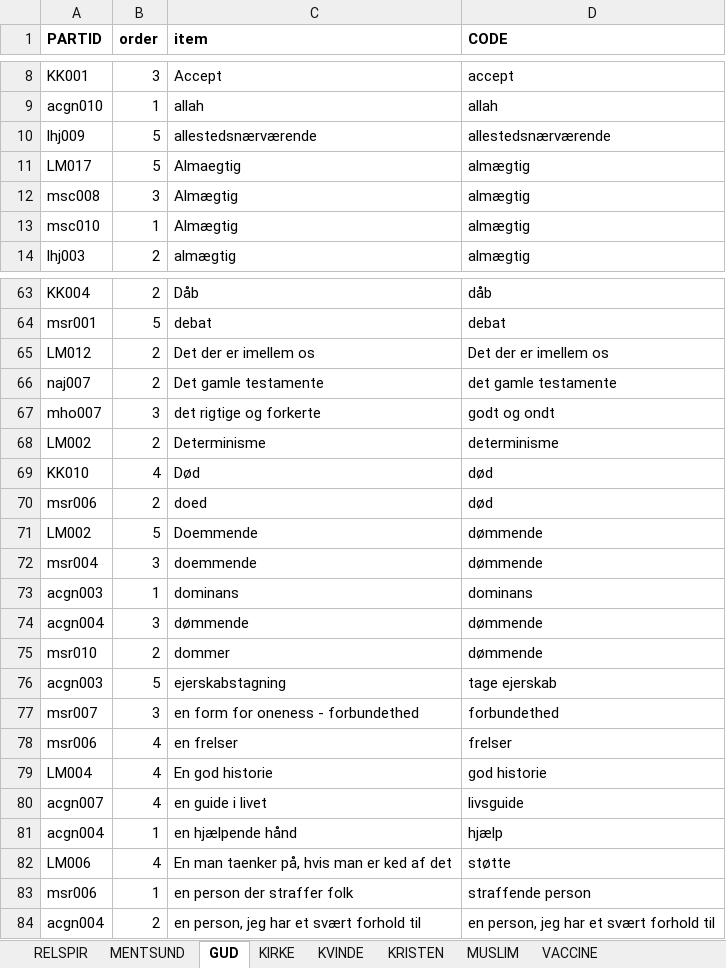
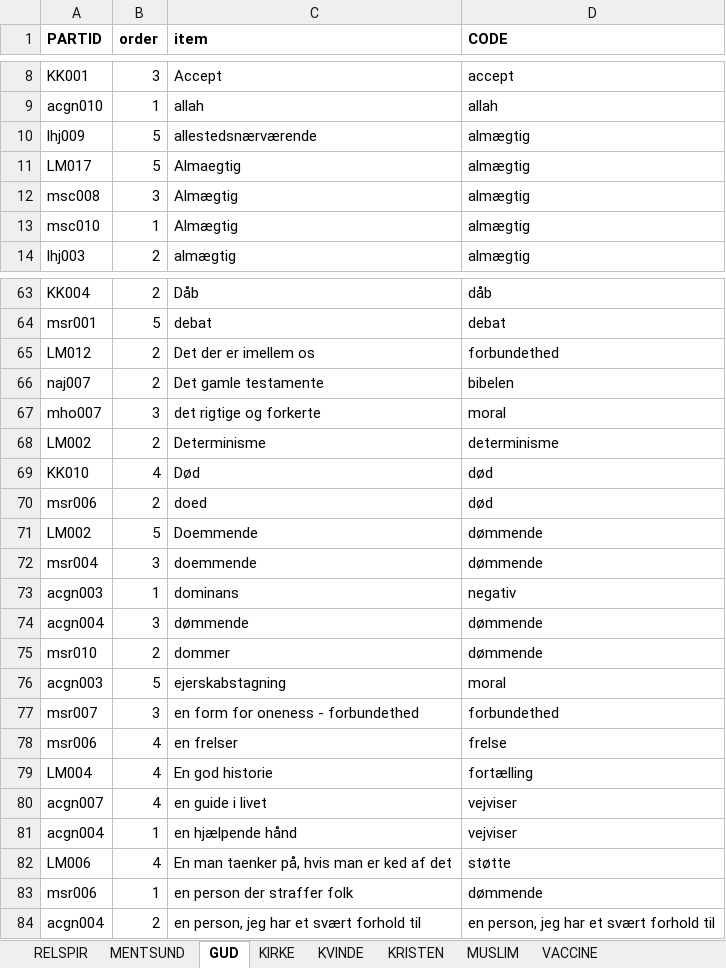
Before and after one commit to Emma-Marie/rel_projekt, an Excel workbook: data/Projekt_FL_23_.xlsx, sheet GUD, drawn as a sheet; only a part is shown, gaps mark what is left out; values as stored, in another font and other column widths than the file's, no borders; the diff covers the shown part only; the diff names each change by its address in the sheet, - before the commit and + after, or states it on an @@ line.

```diff
--- a/data/Projekt_FL_23_.xlsx (sheet GUD)
+++ b/data/Projekt_FL_23_.xlsx (sheet GUD)
-D10 (CODE): allestedsnærværende
+D10 (CODE): almægtig
-D65 (CODE): Det der er imellem os
+D65 (CODE): forbundethed
-D66 (CODE): det gamle testamente
+D66 (CODE): bibelen
-D67 (CODE): godt og ondt
+D67 (CODE): moral
-D73 (CODE): dominans
+D73 (CODE): negativ
-D76 (CODE): tage ejerskab
+D76 (CODE): moral
-D78 (CODE): frelser
+D78 (CODE): frelse
-D79 (CODE): god historie
+D79 (CODE): fortælling
-D80 (CODE): livsguide
+D80 (CODE): vejviser
-D81 (CODE): hjælp
+D81 (CODE): vejviser
-D83 (CODE): straffende person
+D83 (CODE): dømmende
```
Also changed, not shown: 13 edited cells elsewhere in this sheet, sheet RELSPIR, 8 other files.
